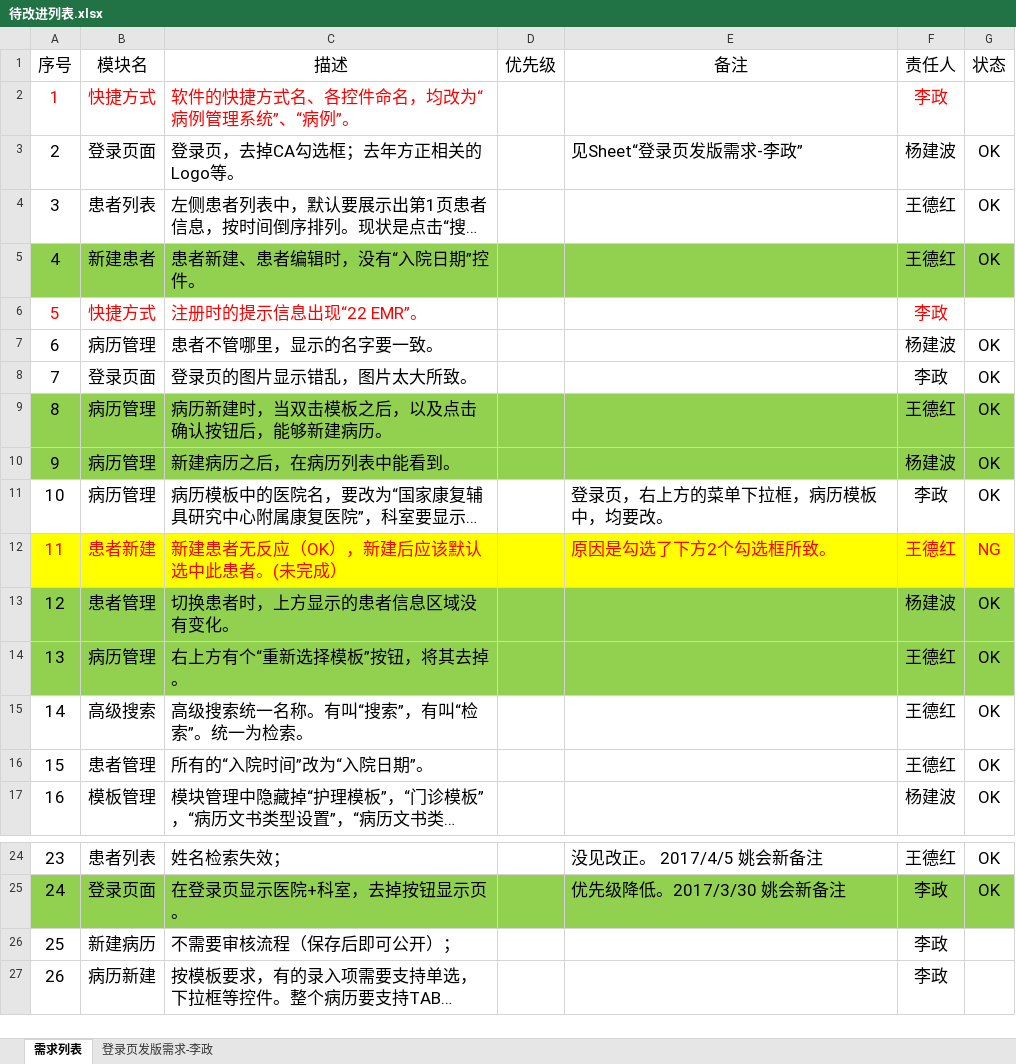
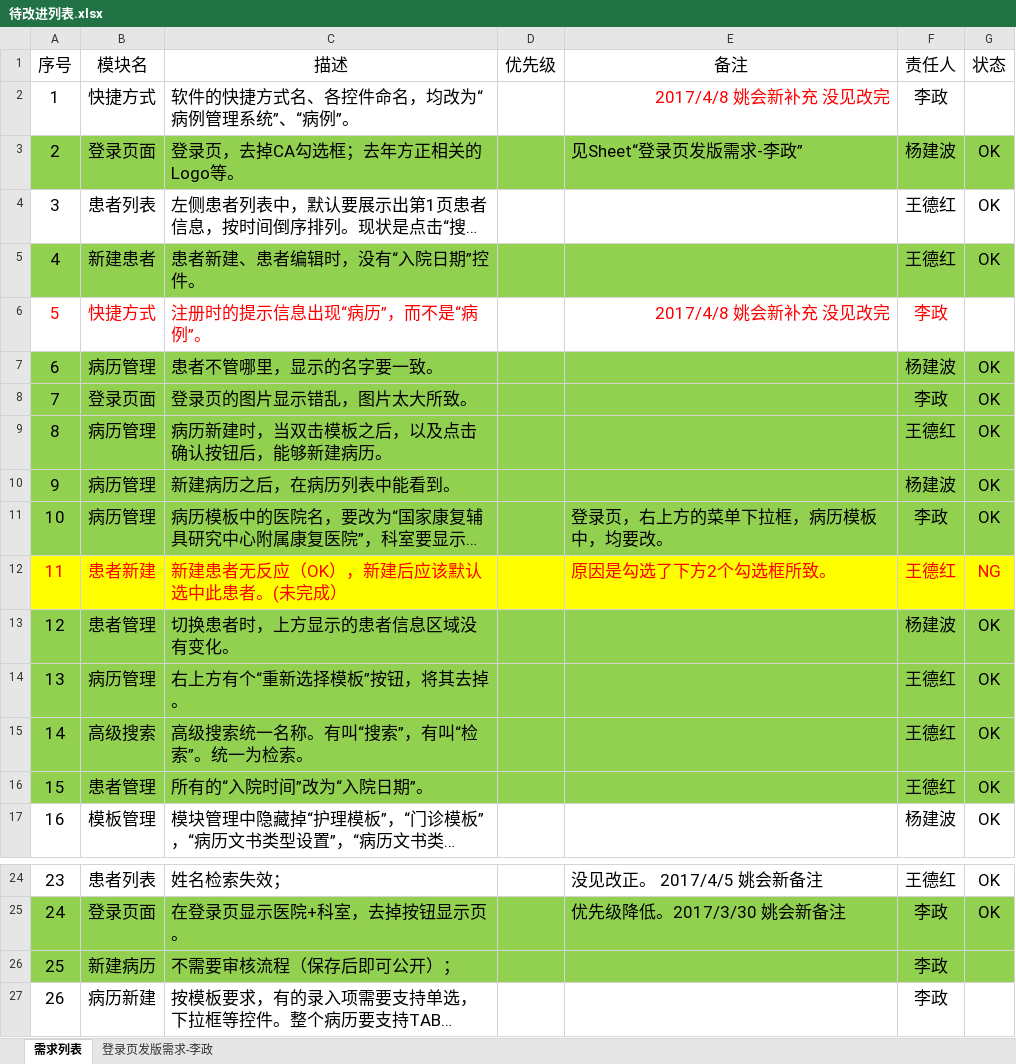
Before and after one commit to gjkfyy/emr-doc, an Excel workbook: 待改进列表.xlsx, sheet 需求列表, drawn as a sheet; only a part is shown, gaps mark what is left out; long unchanged cells end in …; values as stored, in another font and other column widths than the file's, no borders; charts and pictures and conditional formats and table styles not drawn; the diff names each change by its address in the sheet, - before the commit and + after, or states it on an @@ line.

```diff
--- a/待改进列表.xlsx (sheet 需求列表)
+++ b/待改进列表.xlsx (sheet 需求列表)
-A2:C2 text colour: #FF0000
+A2:C2 text colour: black
-E2 (备注): (empty)
+E2 (备注): 2017/4/8 姚会新补充 没见改完
-F2 text colour: #FF0000
+F2 text colour: black
-A3:G3 fill: none
+A3:G3 fill: #92D050
-C6 (描述): 注册时的提示信息出现“22 EMR”。
+C6 (描述): 注册时的提示信息出现“病历”，而不是“病例”。
-E6 (备注): (empty)
+E6 (备注): 2017/4/8 姚会新补充 没见改完
-A7:G8 fill: none
+A7:G8 fill: #92D050
-A11:G11 fill: none
+A11:G11 fill: #92D050
-A15:G16 fill: none
+A15:G16 fill: #92D050
-A26:G26 fill: none
+A26:G26 fill: #92D050
```
Also changed, not shown: charts or pictures.
